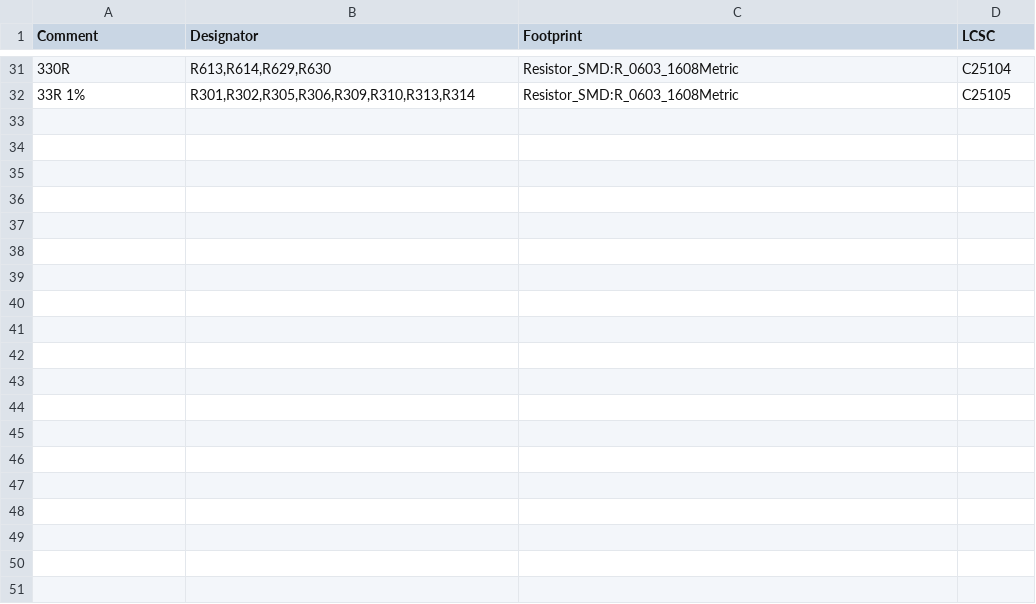
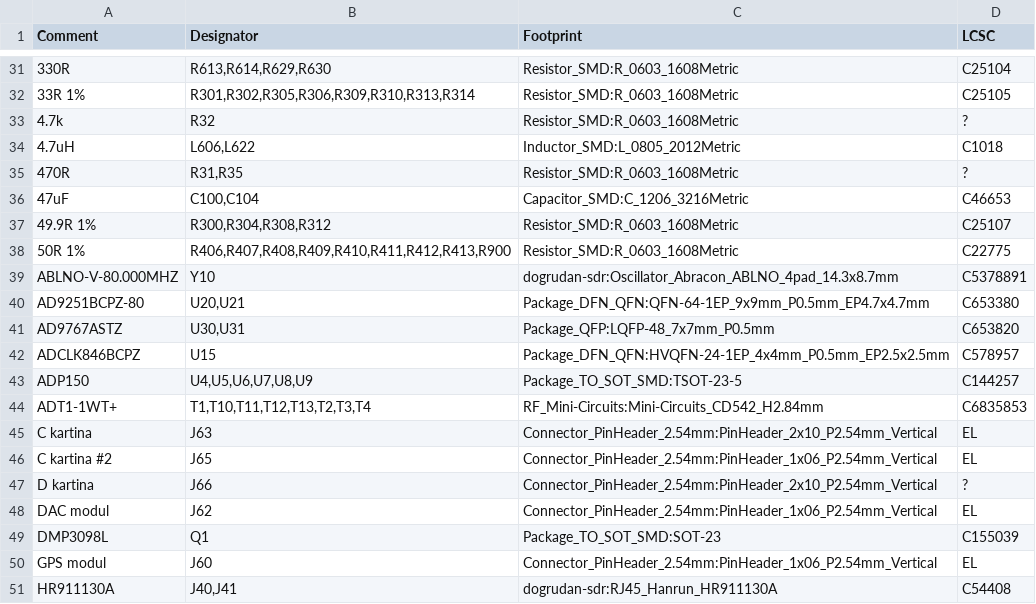
Before and after one commit to kocer/direct-sampling-sdr, a CSV file: hardware/kicad/A_main/BOM_A.csv, drawn as a sheet; only a part is shown, gaps mark what is left out; the diff covers the shown part only.

```diff
--- a/hardware/kicad/A_main/BOM_A.csv
+++ b/hardware/kicad/A_main/BOM_A.csv
@@ -32 +32,20 @@ Comment,Designator,Footprint,LCSC
 33R 1%,"R301,R302,R305,R306,R309,R310,R313,R314",Resistor_SMD:R_0603_1608Metric,C25105
+4.7k,R32,Resistor_SMD:R_0603_1608Metric,?
+4.7uH,"L606,L622",Inductor_SMD:L_0805_2012Metric,C1018
+470R,"R31,R35",Resistor_SMD:R_0603_1608Metric,?
+47uF,"C100,C104",Capacitor_SMD:C_1206_3216Metric,C46653
+49.9R 1%,"R300,R304,R308,R312",Resistor_SMD:R_0603_1608Metric,C25107
+50R 1%,"R406,R407,R408,R409,R410,R411,R412,R413,R900",Resistor_SMD:R_0603_1608Metric,C22775
+ABLNO-V-80.000MHZ,Y10,dogrudan-sdr:Oscillator_Abracon_ABLNO_4pad_14.3x8.7mm,C5378891
+AD9251BCPZ-80,"U20,U21",Package_DFN_QFN:QFN-64-1EP_9x9mm_P0.5mm_EP4.7x4.7mm,C653380
+AD9767ASTZ,"U30,U31",Package_QFP:LQFP-48_7x7mm_P0.5mm,C653820
+ADCLK846BCPZ,U15,Package_DFN_QFN:HVQFN-24-1EP_4x4mm_P0.5mm_EP2.5x2.5mm,C578957
+ADP150,"U4,U5,U6,U7,U8,U9",Package_TO_SOT_SMD:TSOT-23-5,C144257
+ADT1-1WT+,"T1,T10,T11,T12,T13,T2,T3,T4",RF_Mini-Circuits:Mini-Circuits_CD542_H2.84mm,C6835853
+C kartina,J63,Connector_PinHeader_2.54mm:PinHeader_2x10_P2.54mm_Vertical,EL
+C kartina #2,J65,Connector_PinHeader_2.54mm:PinHeader_1x06_P2.54mm_Vertical,EL
+D kartina,J66,Connector_PinHeader_2.54mm:PinHeader_2x10_P2.54mm_Vertical,?
+DAC modul,J62,Connector_PinHeader_2.54mm:PinHeader_1x06_P2.54mm_Vertical,EL
+DMP3098L,Q1,Package_TO_SOT_SMD:SOT-23,C155039
+GPS modul,J60,Connector_PinHeader_2.54mm:PinHeader_1x06_P2.54mm_Vertical,EL
+HR911130A,"J40,J41",dogrudan-sdr:RJ45_Hanrun_HR911130A,C54408
```
Also changed, not shown: 28 added rows elsewhere in this file, hardware/kicad/C_rf/BOM_C.csv, hardware/kicad/D_pa/BOM_D.csv, 43 other files.
